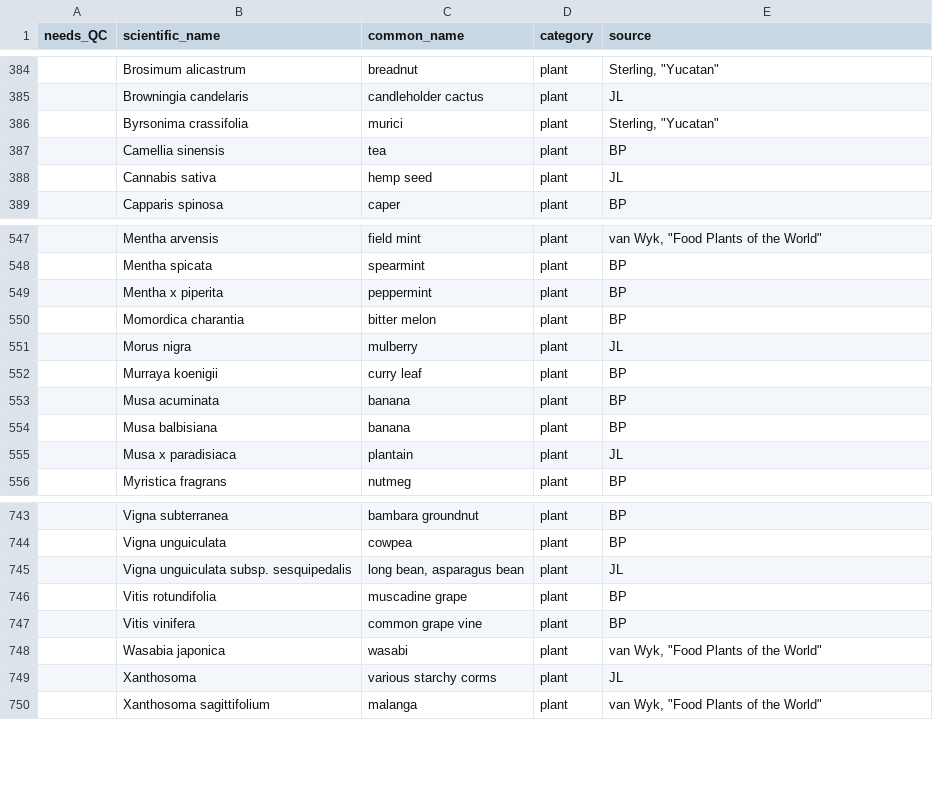
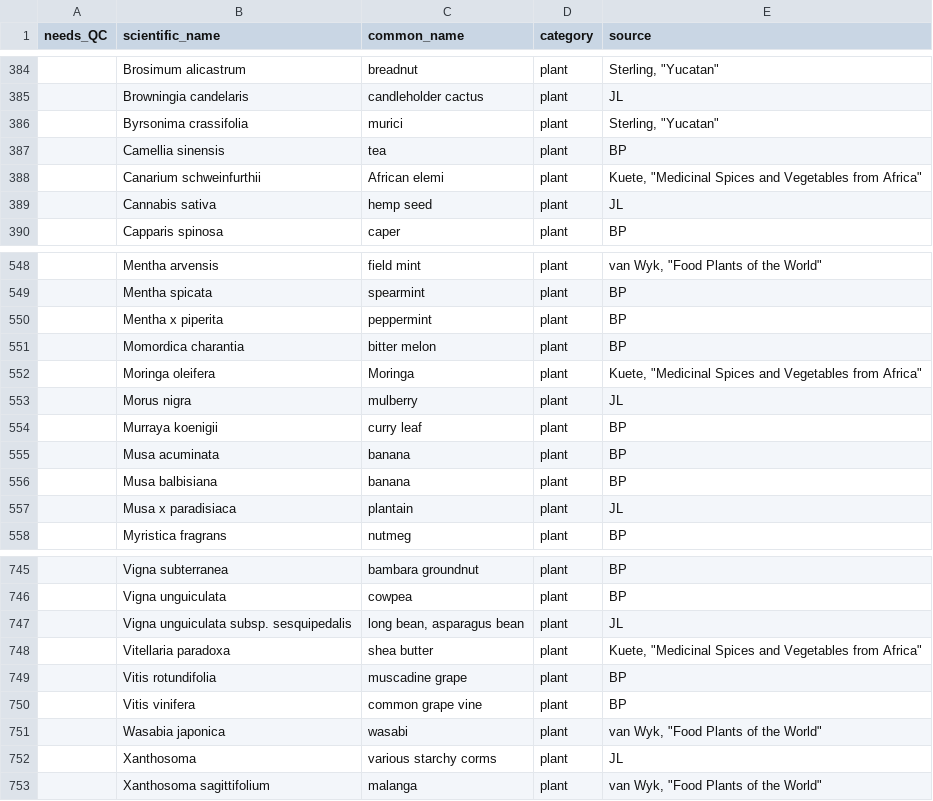
Before and after one commit to bpetrone/food-dbs, a CSV file: data/inputs/human-foods.csv, drawn as a sheet; only a part is shown, gaps mark what is left out; the diff names each change by its address in the sheet, - before the commit and + after, or states it on an @@ line.

Commit message:
Update human-foods.csv
Added Canarium schweinfurthii (African elemi), Moringa oleifera (Moringa), Vitellaria paradoxa (shea butter)

```diff
--- a/data/inputs/human-foods.csv
+++ b/data/inputs/human-foods.csv
+row 388:  | Canarium schweinfurthii | African elemi | plant | Kuete, "Medicinal Spices and Vegetables from Africa"
+row 552:  | Moringa oleifera | Moringa | plant | Kuete, "Medicinal Spices and Vegetables from Africa"
+row 748:  | Vitellaria paradoxa | shea butter | plant | Kuete, "Medicinal Spices and Vegetables from Africa"
```
